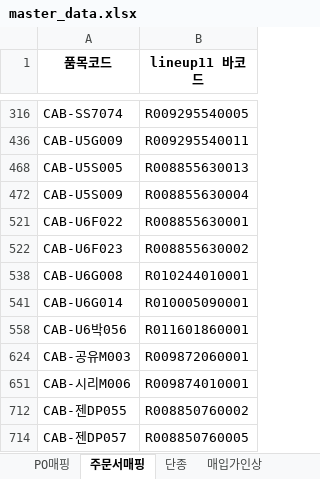
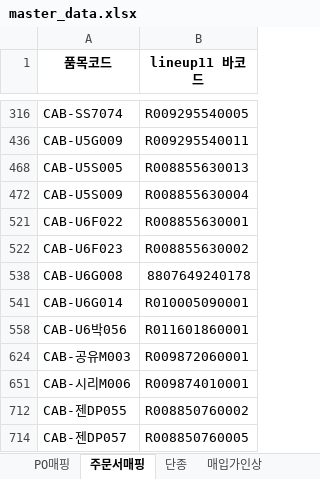
Before and after one commit to lanstar1/order-agent, an Excel workbook: data/barcode/master_data.xlsx, sheet 주문서매핑, drawn as a sheet; only a part is shown, gaps mark what is left out; values as stored, in another font and other column widths than the file's, no borders; the diff names each change by its address in the sheet, - before the commit and + after, or states it on an @@ line.

```diff
--- a/data/barcode/master_data.xlsx (sheet 주문서매핑)
+++ b/data/barcode/master_data.xlsx (sheet 주문서매핑)
-B538 (lineup11 바코드): R010244010001
+B538 (lineup11 바코드): 8807649240178
```
Also changed, not shown: sheet 바코드부착, sheet PO매핑.
